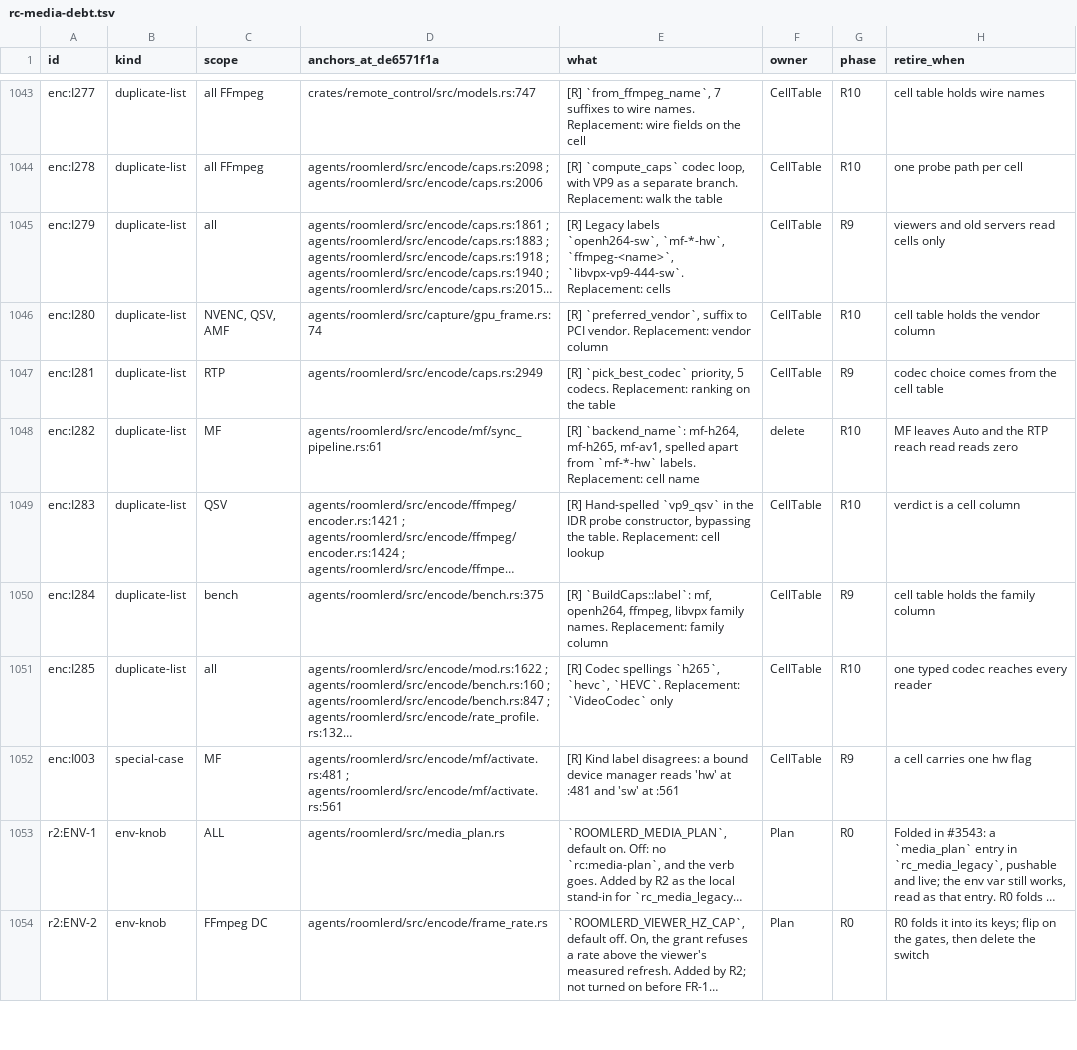
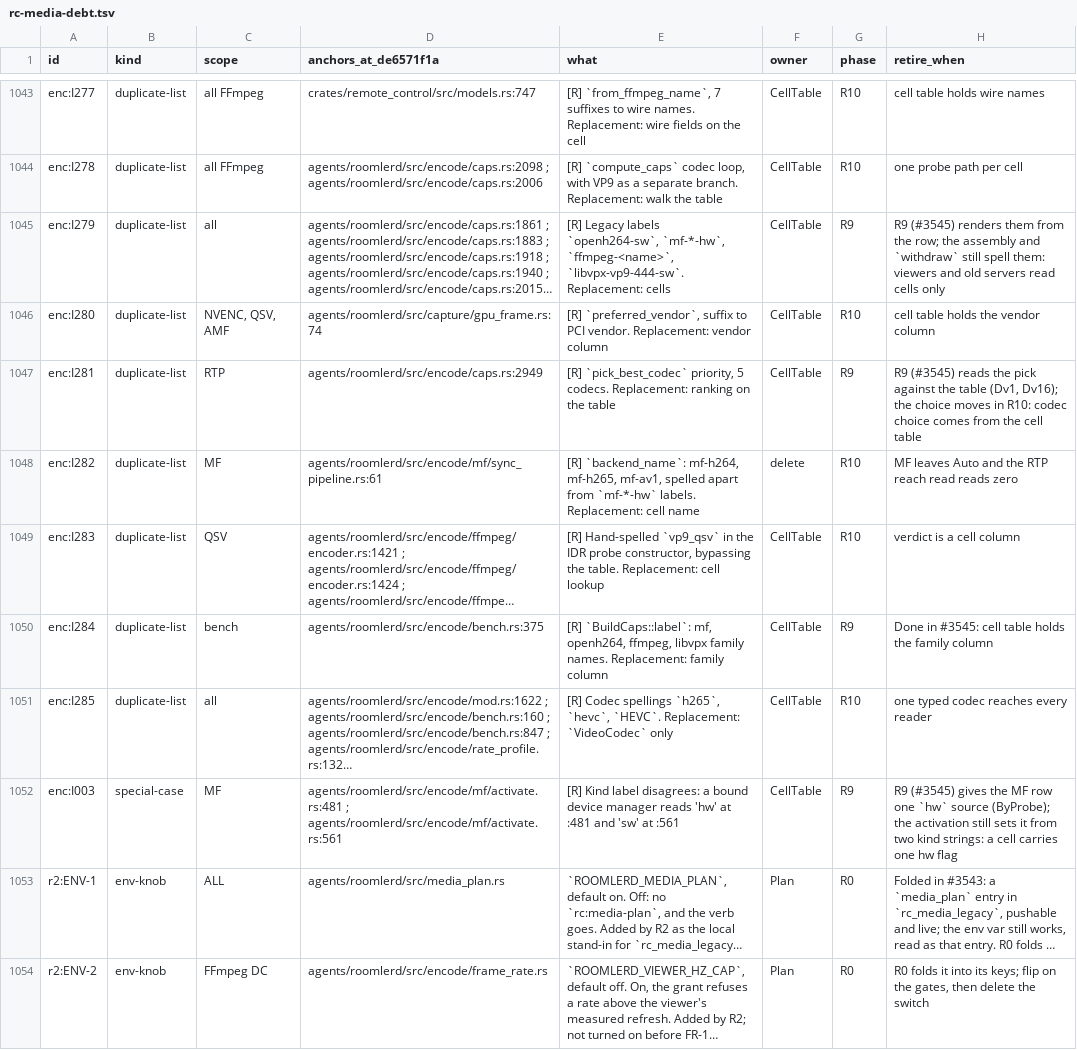
Before and after one commit to gjovanov/roomler-ai, a TSV file: docs/plans/rc-media-debt.tsv, drawn as a sheet; only a part is shown, gaps mark what is left out; long unchanged cells end in …; the diff covers the shown part only; the diff names each change by its address in the sheet, - before the commit and + after, or states it on an @@ line.

```diff
--- a/docs/plans/rc-media-debt.tsv
+++ b/docs/plans/rc-media-debt.tsv
-H1045 (retire_when): viewers and…
+H1045 (retire_when): R9 (#3545) renders them from the row; the assembly and `withdraw` still spell them: viewers and…
-H1047 (retire_when): codec choice…
+H1047 (retire_when): R9 (#3545) reads the pick against the table (Dv1, Dv16); the choice moves in R10: codec choice…
-H1050 (retire_when): cell table holds the family column
+H1050 (retire_when): Done in #3545: cell table holds the family column
-H1052 (retire_when): a cell…
+H1052 (retire_when): R9 (#3545) gives the MF row one `hw` source (ByProbe); the activation still sets it from two kind strings: a cell…
```
Also changed, not shown: 4 added rows and 5 edited cells elsewhere in this file, 33 other files.
